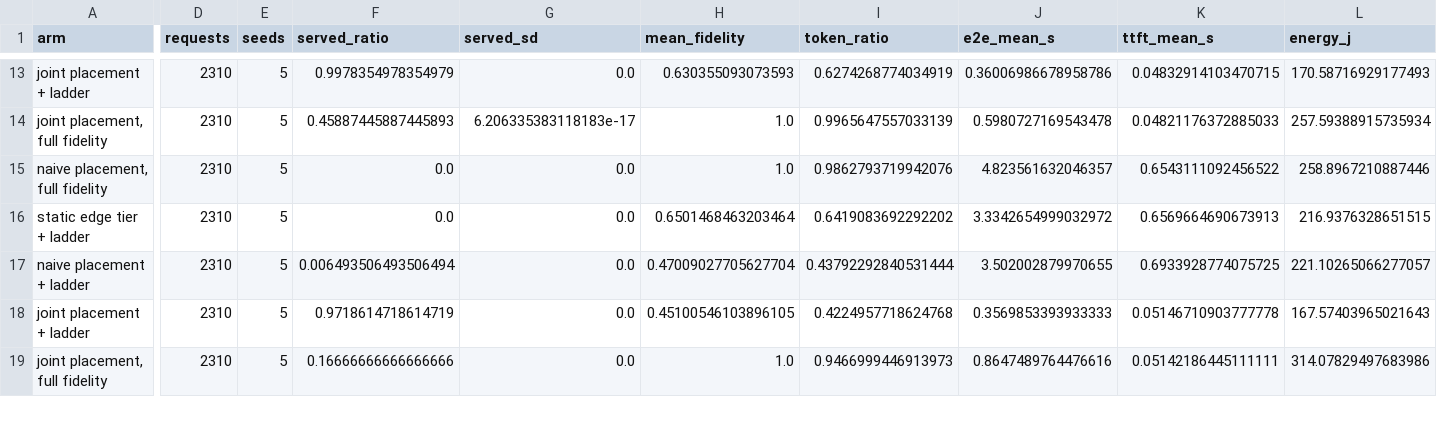
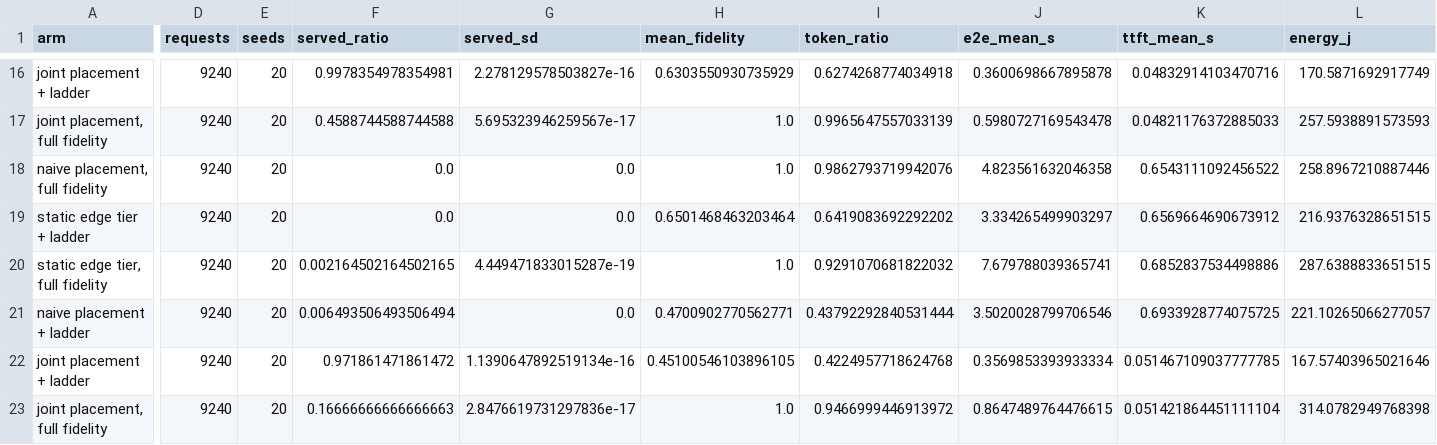
Before and after one commit to CharafeddineMechalikh/Docket, a CSV file: results/fidelity_ablation/summary.csv, drawn as a sheet; only a part is shown, gaps mark what is left out; addresses are those after the commit; rows hold the shown columns only; the diff covers the shown part only; the diff names each change by its address in the sheet, - before the commit and + after, or states it on an @@ line.

Commit message:
Complete Example 14 six-arm factorial at 20 seeds

```diff
--- a/results/fidelity_ablation/summary.csv
+++ b/results/fidelity_ablation/summary.csv
-D16:D19 (requests): 2310
+D16:D19 (requests): 9240
-E16:E19 (seeds): 5
+E16:E19 (seeds): 20
-F16 (served_ratio): 0.9978354978354979
+F16 (served_ratio): 0.9978354978354981
-G16 (served_sd): 0.0
+G16 (served_sd): 2.278129578503827e-16
-H16 (mean_fidelity): 0.630355093073593
+H16 (mean_fidelity): 0.6303550930735929
-I16 (token_ratio): 0.6274268774034919
+I16 (token_ratio): 0.6274268774034918
-J16 (e2e_mean_s): 0.36006986678958786
+J16 (e2e_mean_s): 0.3600698667895878
-K16 (ttft_mean_s): 0.04832914103470715
+K16 (ttft_mean_s): 0.04832914103470716
-L16 (energy_j): 170.58716929177493
+L16 (energy_j): 170.5871692917749
-F17 (served_ratio): 0.45887445887445893
+F17 (served_ratio): 0.4588744588744588
-G17 (served_sd): 6.206335383118183e-17
+G17 (served_sd): 5.695323946259567e-17
-L17 (energy_j): 257.59388915735934
+L17 (energy_j): 257.5938891573593
-J18 (e2e_mean_s): 4.823561632046357
+J18 (e2e_mean_s): 4.823561632046358
-J19 (e2e_mean_s): 3.3342654999032972
+J19 (e2e_mean_s): 3.334265499903297
-K19 (ttft_mean_s): 0.6569664690673913
+K19 (ttft_mean_s): 0.6569664690673912
+row 20: static edge tier, full fidelity | 9240 | 20 | 0.002164502164502165 | 4.449471833015287e-19 | 1.0 | 0.9291070681822032 | 7.679788039365741 | 0.6852837534498886 | 287.6388833651515
-D21:D23 (requests): 2310
+D21:D23 (requests): 9240
-E21:E23 (seeds): 5
+E21:E23 (seeds): 20
-H21 (mean_fidelity): 0.47009027705627704
+H21 (mean_fidelity): 0.4700902770562771
-J21 (e2e_mean_s): 3.502002879970655
+J21 (e2e_mean_s): 3.5020028799706546
-F22 (served_ratio): 0.9718614718614719
+F22 (served_ratio): 0.971861471861472
-G22 (served_sd): 0.0
+G22 (served_sd): 1.1390647892519134e-16
-J22 (e2e_mean_s): 0.3569853393933333
+J22 (e2e_mean_s): 0.3569853393933334
-K22 (ttft_mean_s): 0.05146710903777778
+K22 (ttft_mean_s): 0.051467109037777785
-L22 (energy_j): 167.57403965021643
+L22 (energy_j): 167.57403965021646
-F23 (served_ratio): 0.16666666666666666
+F23 (served_ratio): 0.16666666666666663
-G23 (served_sd): 0.0
+G23 (served_sd): 2.8476619731297836e-17
-I23 (token_ratio): 0.9466999446913973
+I23 (token_ratio): 0.9466999446913972
-J23 (e2e_mean_s): 0.8647489764476616
+J23 (e2e_mean_s): 0.8647489764476615
-K23 (ttft_mean_s): 0.05142186445111111
+K23 (ttft_mean_s): 0.051421864451111104
-L23 (energy_j): 314.07829497683986
+L23 (energy_j): 314.0782949768398
```
Also changed, not shown: 3 added rows and 58 edited cells elsewhere in this file, results/fidelity_ablation/pivot.csv, 6 other files.
